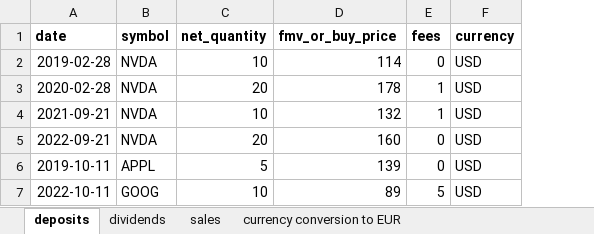
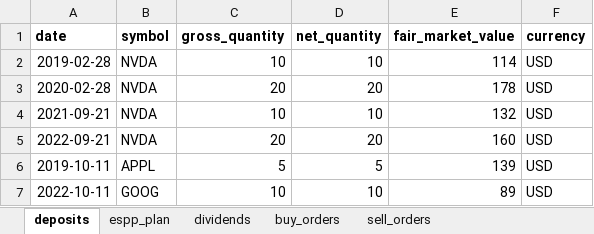
Before and after one commit to stadlmax/pyFIFOtax, an Excel workbook: example/transactions.xlsx, sheet deposits, drawn as a sheet; values as stored, in another font and other column widths than the file's, no borders; removed rows and columns are numbered as before the commit, all else as after; the diff names each change by its address in the sheet, - before the commit and + after, or states it on an @@ line.

```diff
--- a/example/transactions.xlsx (sheet deposits)
+++ b/example/transactions.xlsx (sheet deposits)
-sheet tab: sales
+sheet tab: sell_orders
+sheet tab: espp_plan
+sheet tab: buy_orders
+column C (gross_quantity), rows 2-7: 10 | 20 | 10 | 20 | 5 | 10
-column E (fees), rows 2-7: 0 | 1 | 1 | 0 | 0 | 5
-E1: fmv_or_buy_price
+E1: fair_market_value
```
Also changed, not shown: sheet currency_conversions, other sheet tabs, example/report_2022_daily_rates.xlsx, example/report_2022_monthly_rates.xlsx, 23 other files.
